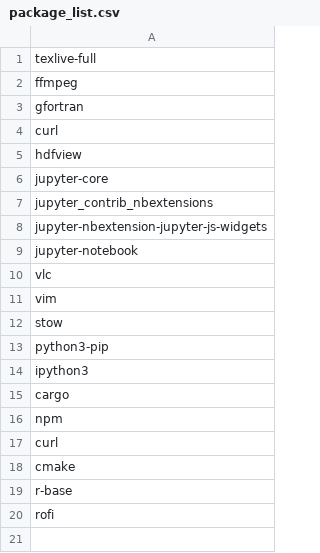
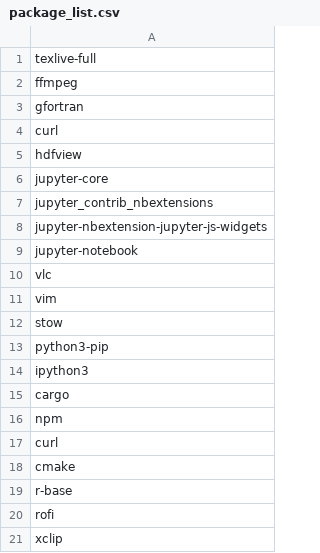
Before and after one commit to giovannilopez9808/.instalation, a CSV file: ubuntu_package/package_list.csv, drawn as a sheet; the diff names each change by its address in the sheet, - before the commit and + after, or states it on an @@ line.

Commit message:
Add xclip

```diff
--- a/ubuntu_package/package_list.csv
+++ b/ubuntu_package/package_list.csv
+row 21: xclip
```
